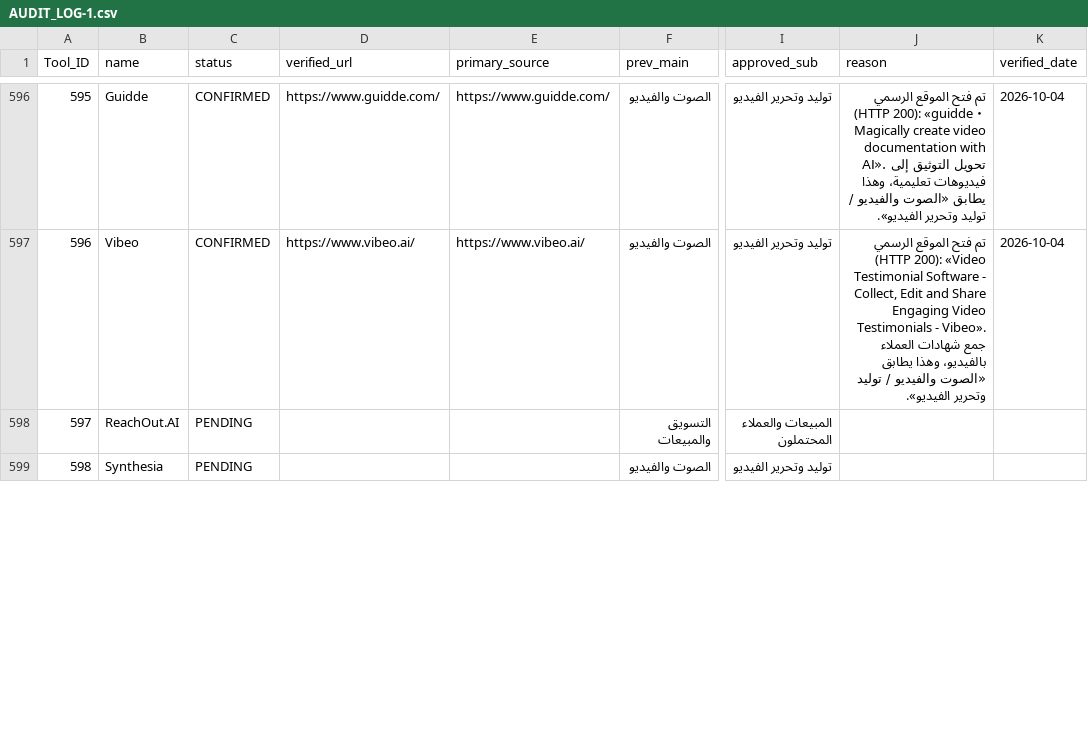
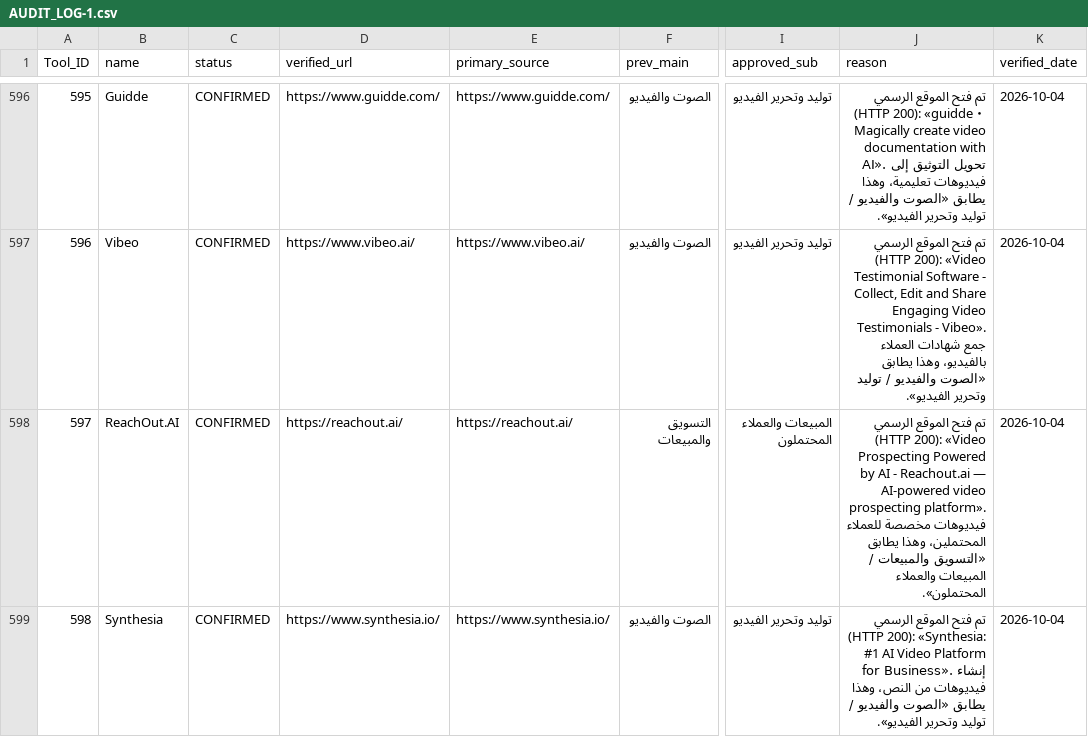
Before and after one commit to jr30rashid-coder/adasa-ai-audit1, a CSV file: AUDIT_LOG-1.csv, drawn as a sheet; only a part is shown, gaps mark what is left out; the diff covers the shown part only; the diff names each change by its address in the sheet, - before the commit and + after, or states it on an @@ line.

```diff
--- a/AUDIT_LOG-1.csv
+++ b/AUDIT_LOG-1.csv
-C598:C599 (status): PENDING
+C598:C599 (status): CONFIRMED
-D598 (verified_url): (empty)
+D598 (verified_url): https://reachout.ai/
-E598 (primary_source): (empty)
+E598 (primary_source): https://reachout.ai/
-J598 (reason): (empty)
+J598 (reason): تم فتح الموقع الرسمي (HTTP 200): «Video Prospecting Powered by AI - Reachout.ai — AI-powered video prospecting platform». فيديوهات مخصصة للعملاء المحتملين، وهذا يطابق «التسويق والمبيعات / المبيعات والعملاء المحتملون».
-K598:K599 (verified_date): (empty)
+K598:K599 (verified_date): 2026-10-04
-D599 (verified_url): (empty)
+D599 (verified_url): https://www.synthesia.io/
-E599 (primary_source): (empty)
+E599 (primary_source): https://www.synthesia.io/
-J599 (reason): (empty)
+J599 (reason): تم فتح الموقع الرسمي (HTTP 200): «Synthesia: #1 AI Video Platform for Business». إنشاء فيديوهات من النص، وهذا يطابق «الصوت والفيديو / توليد وتحرير الفيديو».
```
Also changed, not shown: 30 edited cells elsewhere in this file, 1 other file.
